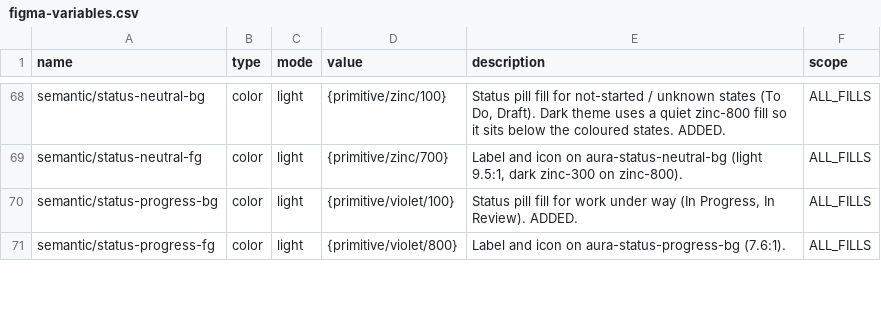
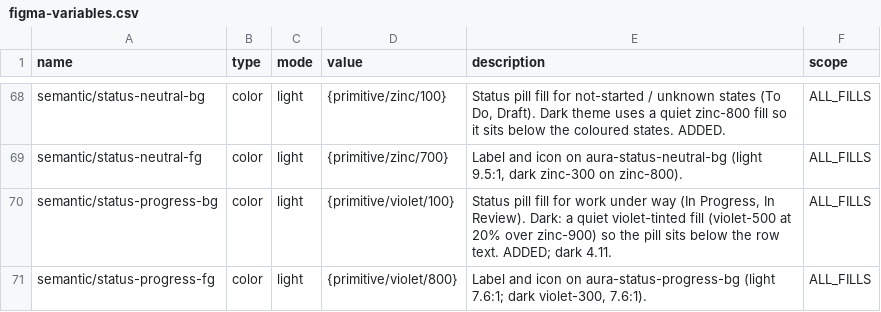
Before and after one commit to Jirawatpyk/Aura-design, a CSV file: packages/tokens/figma-variables.csv, drawn as a sheet; only a part is shown, gaps mark what is left out; the diff covers the shown part only.

```diff
--- a/packages/tokens/figma-variables.csv
+++ b/packages/tokens/figma-variables.csv
@@ -69,3 +69,3 @@ semantic/status-neutral-bg,color,light,{primitive/zinc/100},"Status pill fill fo
 semantic/status-neutral-fg,color,light,{primitive/zinc/700},"Label and icon on aura-status-neutral-bg (light 9.5:1, dark zinc-300 on zinc-800).",ALL_FILLS
-semantic/status-progress-bg,color,light,{primitive/violet/100},"Status pill fill for work under way (In Progress, In Review). ADDED.",ALL_FILLS
-semantic/status-progress-fg,color,light,{primitive/violet/800},Label and icon on aura-status-progress-bg (7.6:1).,ALL_FILLS
+semantic/status-progress-bg,color,light,{primitive/violet/100},"Status pill fill for work under way (In Progress, In Review). Dark: a quiet violet-tinted fill (violet-500 at 20% over zinc-900) so the pill sits below the row text. ADDED; dark 4.11.",ALL_FILLS
+semantic/status-progress-fg,color,light,{primitive/violet/800},"Label and icon on aura-status-progress-bg (light 7.6:1; dark violet-300, 7.6:1).",ALL_FILLS
```
Also changed, not shown: 6 added rows and 10 edited cells elsewhere in this file, 22 other files.
